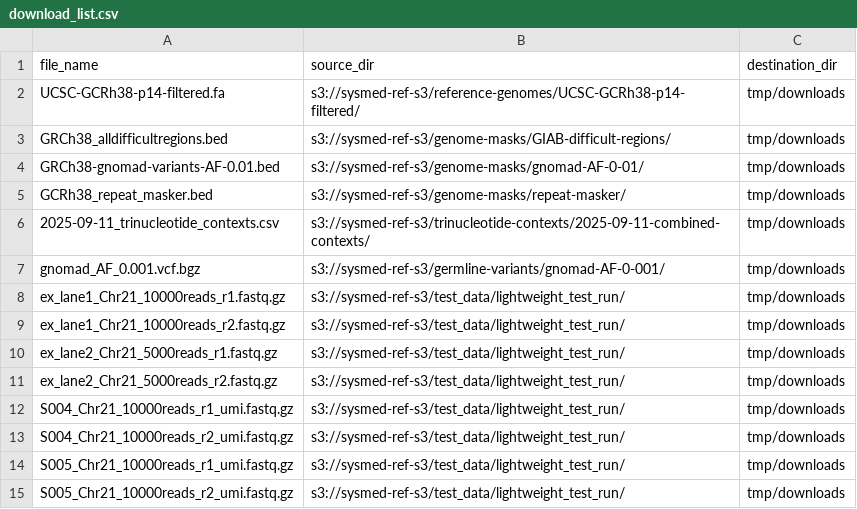
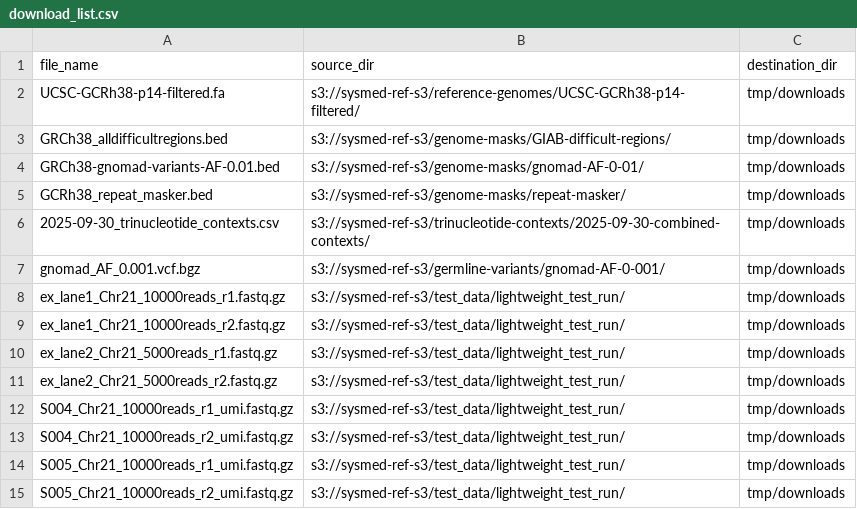
Before and after one commit to systematicmedicine/SomaticCODEC, a CSV file: config/download_list.csv, drawn as a sheet.

Commit message:
Added annotations to COSMIC profile names

```diff
--- a/config/download_list.csv
+++ b/config/download_list.csv
@@ -5,3 +5,3 @@ GRCh38-gnomad-variants-AF-0.01.bed,s3://sysmed-ref-s3/genome-masks/gnomad-AF-0-0
 GCRh38_repeat_masker.bed,s3://sysmed-ref-s3/genome-masks/repeat-masker/,tmp/downloads
-2025-09-11_trinucleotide_contexts.csv,s3://sysmed-ref-s3/trinucleotide-contexts/2025-09-11-combined-contexts/,tmp/downloads
+2025-09-30_trinucleotide_contexts.csv,s3://sysmed-ref-s3/trinucleotide-contexts/2025-09-30-combined-contexts/,tmp/downloads
 gnomad_AF_0.001.vcf.bgz,s3://sysmed-ref-s3/germline-variants/gnomad-AF-0-001/,tmp/downloads
```
Also changed, not shown: 3 other files.
